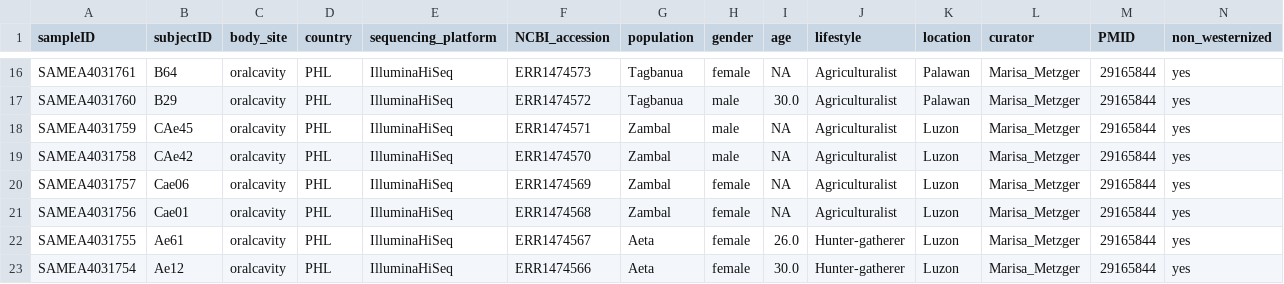
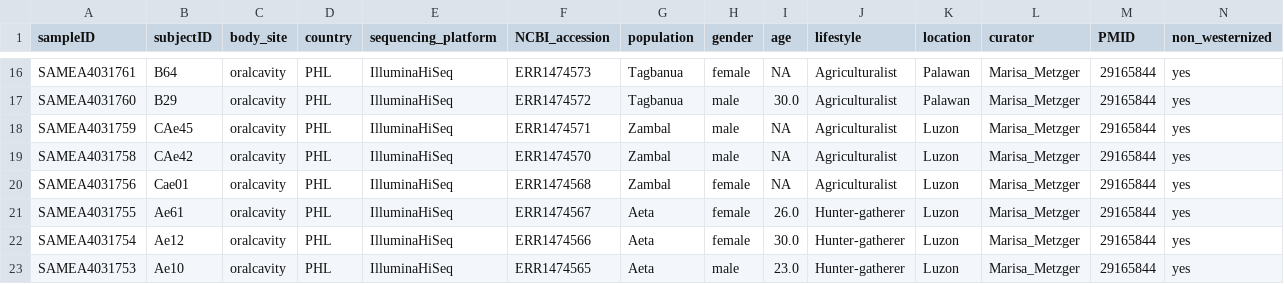
Before and after one commit to waldronlab/curatedMetagenomicDataCuration, a TSV file: inst/curated/LassalleF_2017/LassalleF_2017_metadata.tsv, drawn as a sheet; only a part is shown, gaps mark what is left out; the shorter side is filled out with more unchanged rows; rows hold the shown columns only; the diff names each change by its address in the sheet, - before the commit and + after, or states it on an @@ line.

```diff
--- a/inst/curated/LassalleF_2017/LassalleF_2017_metadata.tsv
+++ b/inst/curated/LassalleF_2017/LassalleF_2017_metadata.tsv
-row 20: SAMEA4031757 | Cae06 | oralcavity | PHL | IlluminaHiSeq | ERR1474569 | Zambal | female | NA | Agriculturalist | Luzon | Marisa_Metzger | 29165844 | yes
```
Also changed, not shown: inst/curated/TettAJ_2019_b/TettAJ_2019_b_metadata.tsv, inst/curated/TettAJ_2019_c/TettAJ_2019_c_metadata.tsv, 1 other file.
